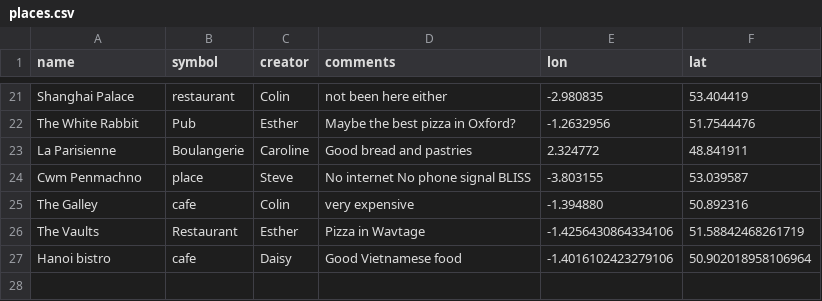
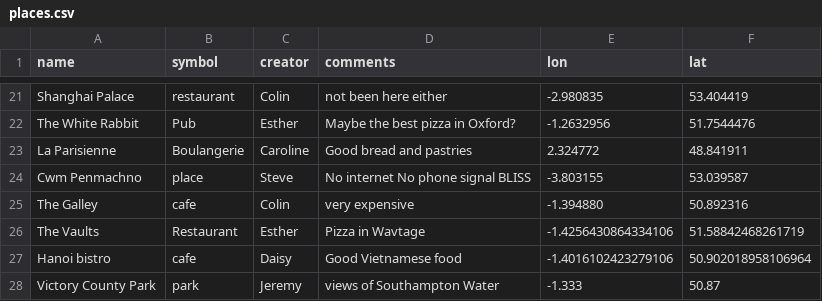
Before and after one commit to NOC-OI/favourite-places, a CSV file: places.csv, drawn as a sheet; only a part is shown, gaps mark what is left out; the diff names each change by its address in the sheet, - before the commit and + after, or states it on an @@ line.

Commit message:
add jg place

```diff
--- a/places.csv
+++ b/places.csv
+row 28: Victory County Park | park | Jeremy | views of Southampton Water | -1.333 | 50.87
```
